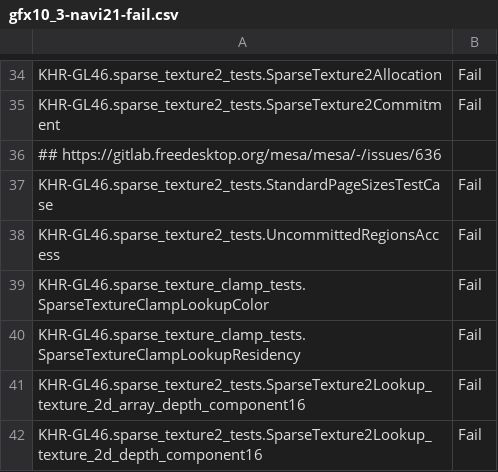
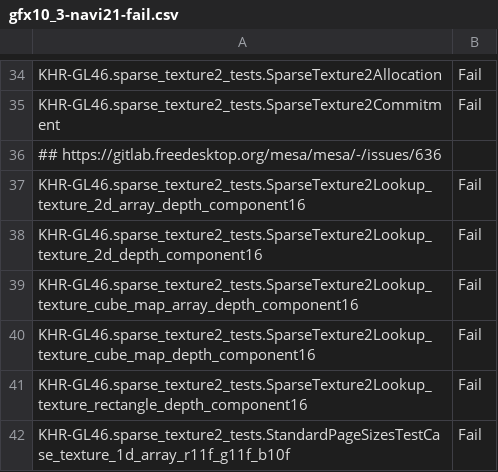
Before and after one commit to bminor/mesa-mesa, a CSV file: src/gallium/drivers/radeonsi/ci/gfx10_3-navi21-fail.csv, drawn as a sheet; only a part is shown, gaps mark what is left out; the shorter side is filled out with more unchanged rows; the diff names each change by its address in the sheet, - before the commit and + after, or states it on an @@ line.

Commit message:
amd/ci: remove references to tests that don't exist anymore
Reviewed-by: Marek Olšák <marek.olsak@amd.com>
Part-of: <https://gitlab.freedesktop.org/mesa/mesa/-/merge_requests/35206>

```diff
--- a/src/gallium/drivers/radeonsi/ci/gfx10_3-navi21-fail.csv
+++ b/src/gallium/drivers/radeonsi/ci/gfx10_3-navi21-fail.csv
-row 37: KHR-GL46.sparse_texture2_tests.StandardPageSizesTestCase | Fail
-row 38: KHR-GL46.sparse_texture2_tests.UncommittedRegionsAccess | Fail
-row 39: KHR-GL46.sparse_texture_clamp_tests.SparseTextureClampLookupColor | Fail
-row 40: KHR-GL46.sparse_texture_clamp_tests.SparseTextureClampLookupResidency | Fail
```
Also changed, not shown: 2 other files.
